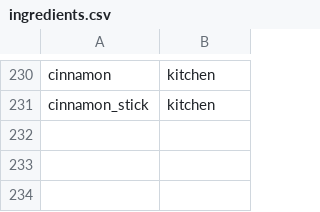
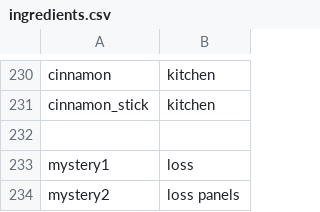
Before and after one commit to ali-clara/led-bar-menu, a CSV file: config/ingredients.csv, drawn as a sheet; only a part is shown, gaps mark what is left out; the diff names each change by its address in the sheet, - before the commit and + after, or states it on an @@ line.

```diff
--- a/config/ingredients.csv
+++ b/config/ingredients.csv
+row 232: (empty)
+row 233: mystery1 | loss
+row 234: mystery2 | loss panels
```
Also changed, not shown: 3 other files.
